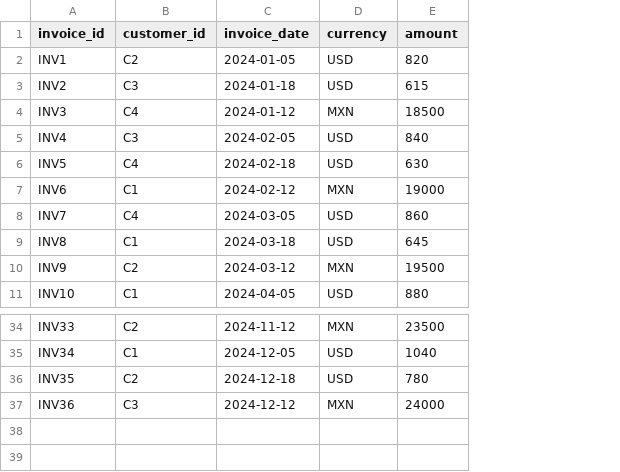
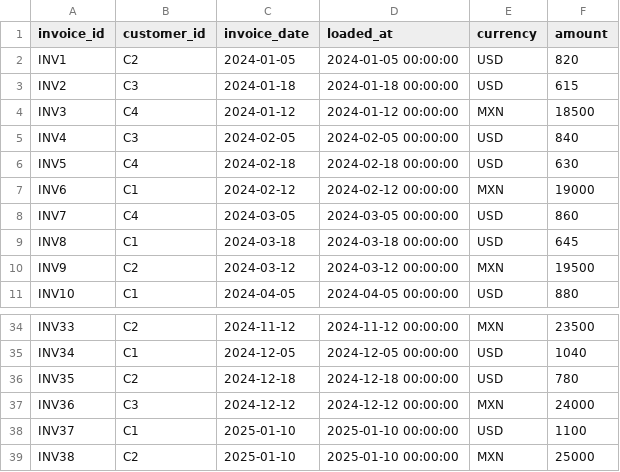
Before and after one commit to josroq99/Revenue-Reconciliation-Tableau-and-dbt-Project, a CSV file: rev_recon/seeds/finance/raw_erp_invoices.csv, drawn as a sheet; only a part is shown, gaps mark what is left out; the diff names each change by its address in the sheet, - before the commit and + after, or states it on an @@ line.

```diff
--- a/rev_recon/seeds/finance/raw_erp_invoices.csv
+++ b/rev_recon/seeds/finance/raw_erp_invoices.csv
+column D (loaded_at), rows 2-11: 2024-01-05 00:00:00 | 2024-01-18 00:00:00 | 2024-01-12 00:00:00 | 2024-02-05 00:00:00 | 2024-02-18 00:00:00 | 2024-02-12 00:00:00 | 2024-03-05 00:00:00 | 2024-03-18 00:00:00 | 2024-03-12 00:00:00 | 2024-04-05 00:00:00; rows 34-37: 2024-11-12 00:00:00 | 2024-12-05 00:00:00 | 2024-12-18 00:00:00 | 2024-12-12 00:00:00
+row 38: INV37 | C1 | 2025-01-10 | 2025-01-10 00:00:00 | USD | 1100
+row 39: INV38 | C2 | 2025-01-10 | 2025-01-10 00:00:00 | MXN | 25000
```
Also changed, not shown: rev_recon/seeds/finance/raw_fx_rates.csv, rev_recon/seeds/finance/raw_gl_ledger.csv, 52 other files.
